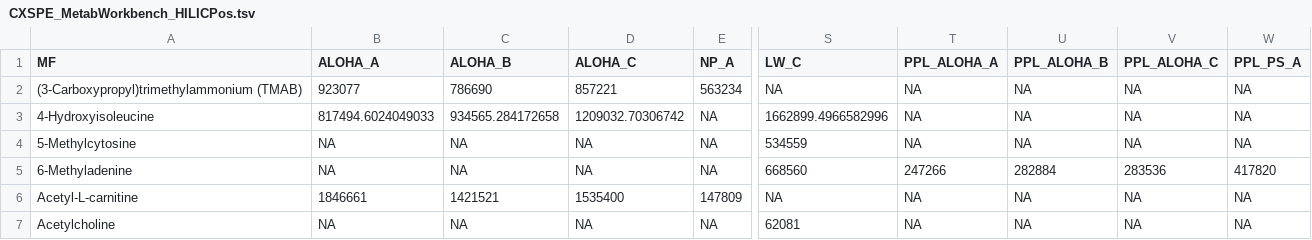
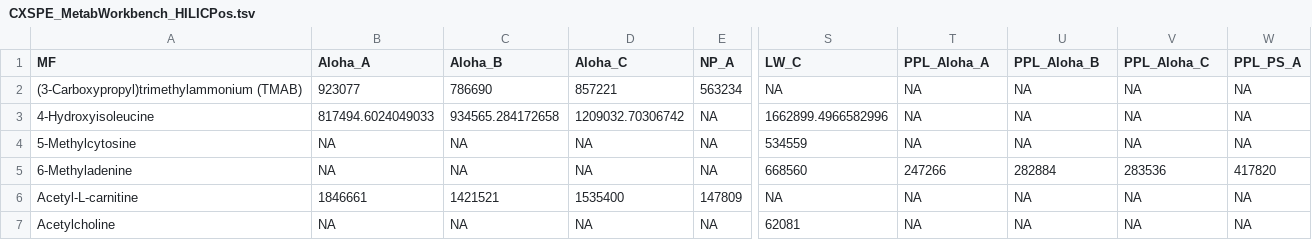
Before and after one commit to jssacks/CX_SPE_Method, a TSV file: Intermediates/Environmental_Samples/CXSPE_MetabWorkbench_HILICPos.tsv, drawn as a sheet; only a part is shown, gaps mark what is left out; the diff names each change by its address in the sheet, - before the commit and + after, or states it on an @@ line.

```diff
--- a/Intermediates/Environmental_Samples/CXSPE_MetabWorkbench_HILICPos.tsv
+++ b/Intermediates/Environmental_Samples/CXSPE_MetabWorkbench_HILICPos.tsv
-B1: ALOHA_A
+B1: Aloha_A
-C1: ALOHA_B
+C1: Aloha_B
-D1: ALOHA_C
+D1: Aloha_C
-T1: PPL_ALOHA_A
+T1: PPL_Aloha_A
-U1: PPL_ALOHA_B
+U1: PPL_Aloha_B
-V1: PPL_ALOHA_C
+V1: PPL_Aloha_C
```
Also changed, not shown: Intermediates/Environmental_Samples/CXSPE_MetabWorkbench_HILICNeg.tsv, 7 other files.
